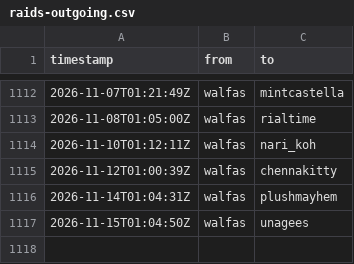
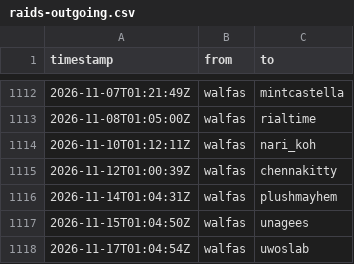
Before and after one commit to walfie/twitch-raid-log, a CSV file: public/raids-outgoing.csv, drawn as a sheet; only a part is shown, gaps mark what is left out; the diff names each change by its address in the sheet, - before the commit and + after, or states it on an @@ line.

```diff
--- a/public/raids-outgoing.csv
+++ b/public/raids-outgoing.csv
+row 1118: 2026-11-17T01:04:54Z | walfas | uwoslab
```
